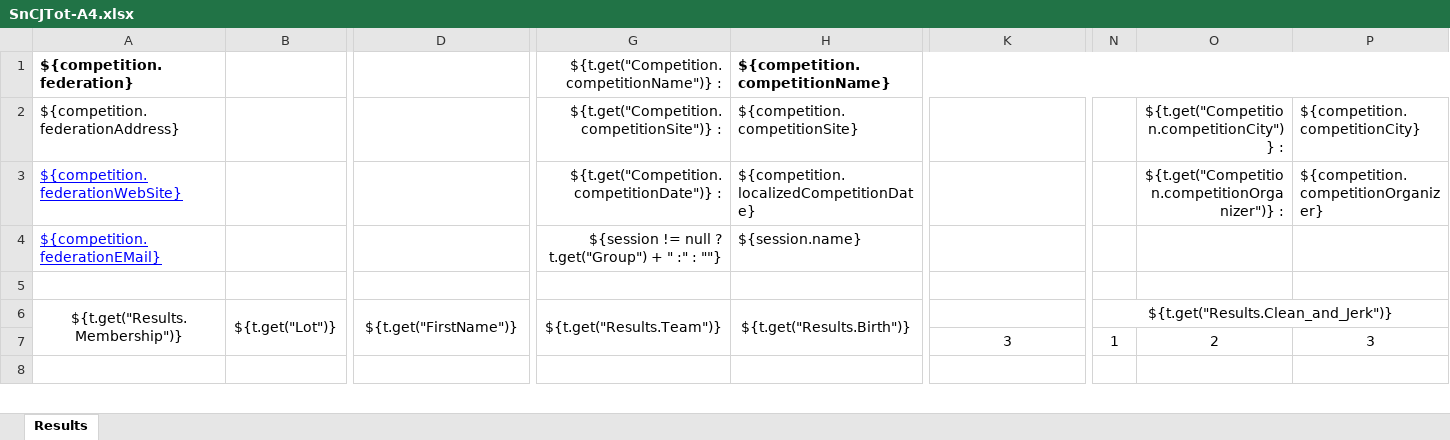
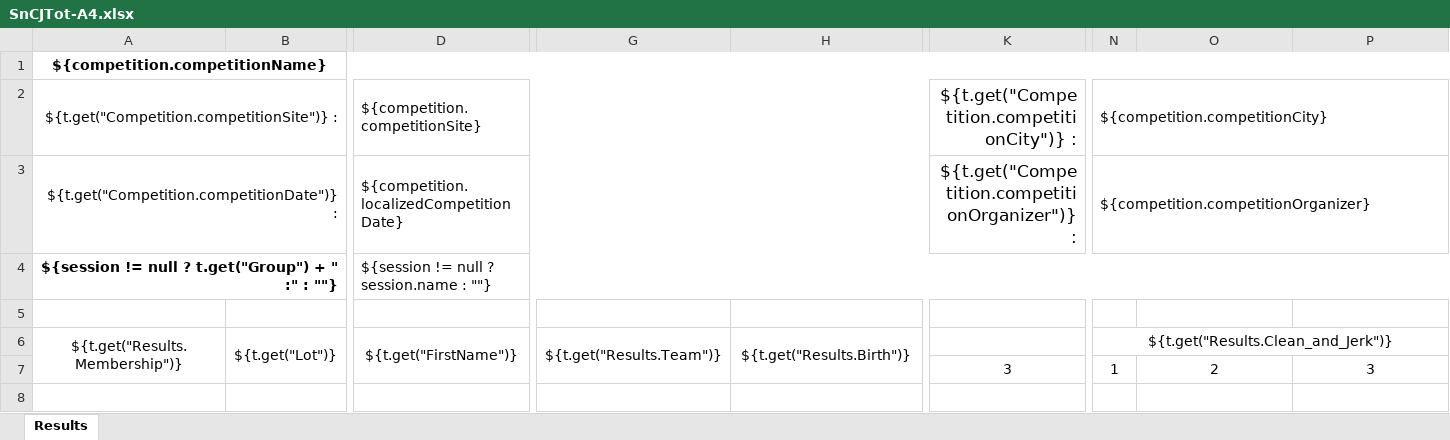
Before and after one commit to jflamy/owlcms4, an Excel workbook: owlcms/src/main/resources/templates/protocol/SnCJTot-A4.xlsx, sheet Results, drawn as a sheet; only a part is shown, gaps mark what is left out; values as stored, in another font and other column widths than the file's, no borders; conditional formats not drawn; removed rows and columns are numbered as before the commit, all else as after; rows hold the shown columns only; the diff names each change by its address in the sheet, - before the commit and + after, or states it on an @@ line.

```diff
--- a/owlcms/src/main/resources/templates/protocol/SnCJTot-A4.xlsx (sheet Results)
+++ b/owlcms/src/main/resources/templates/protocol/SnCJTot-A4.xlsx (sheet Results)
-row 1: ${competition.federation} |  |  | ${t.get("Competition.competitionName")} : | ${competition.competitionName}
-row 2: ${competition.federationAddress} |  |  | ${t.get("Competition.competitionSite")} : | ${competition.competitionSite} |  |  | ${t.get("Competition.competitionCity")} : | ${competition.competitionCity}
-row 3: ${competition.federationWebSite} |  |  | ${t.get("Competition.competitionDate")} : | ${competition.localizedCompetitionDate} |  |  | ${t.get("Competition.competitionOrganizer")} : | ${competition.competitionOrganizer}
-row 4: ${competition.federationEMail} |  |  | ${session != null ? t.get("Group") + " :" : ""} | ${session.name}
+row 1: ${competition.competitionName}
+row 2: ${t.get("Competition.competitionSite")} : |  | ${competition.competitionSite} |  |  | ${t.get("Competition.competitionCity")} : | ${competition.competitionCity}
+row 3: ${t.get("Competition.competitionDate")} : |  | ${competition.localizedCompetitionDate} |  |  | ${t.get("Competition.competitionOrganizer")} : | ${competition.competitionOrganizer}
+row 4: ${session != null ? t.get("Group") + " :" : ""} |  | ${session != null ? session.name : ""}
```
Also changed, not shown: owlcms/src/main/resources/templates/competitionResults/SnCJTot-A4.xlsx, owlcms/src/main/resources/templates/protocol/Protocol-A4.xlsx, 28 other files.
